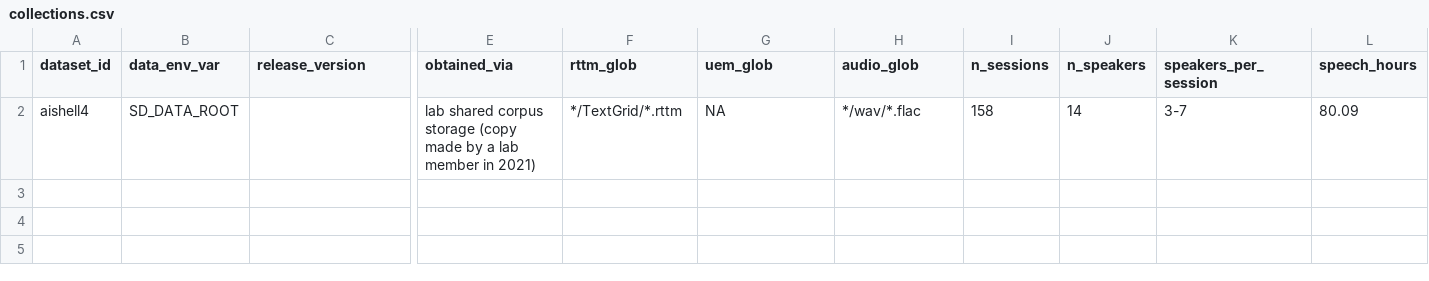
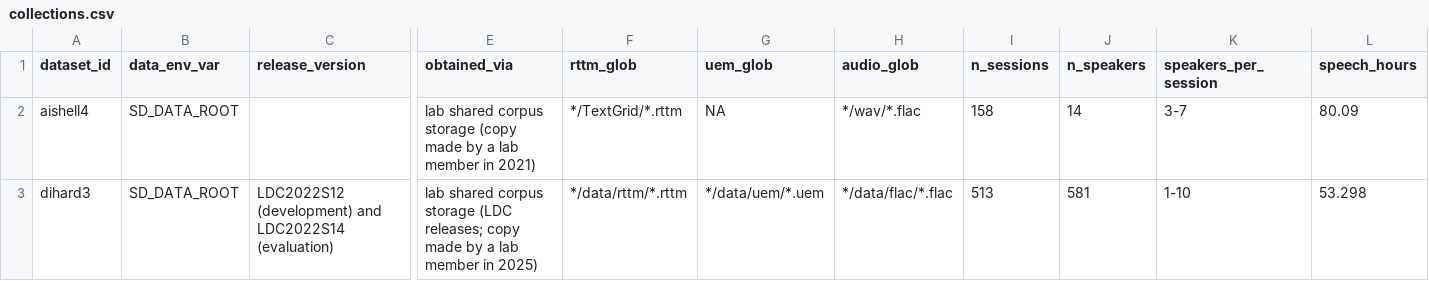
Before and after one commit to KimHaeri/sd_dataset_db, a CSV file: data/collections.csv, drawn as a sheet; only a part is shown, gaps mark what is left out; rows hold the shown columns only; the diff names each change by its address in the sheet, - before the commit and + after, or states it on an @@ line.

```diff
--- a/data/collections.csv
+++ b/data/collections.csv
+row 3: dihard3 | SD_DATA_ROOT | LDC2022S12 (development) and LDC2022S14 (evaluation) | lab shared corpus storage (LDC releases; copy made by a lab member in 2025) | */data/rttm/*.rttm | */data/uem/*.uem | */data/flac/*.flac | 513 | 581 | 1-10 | 53.298
```
Also changed, not shown: data/datasets.csv, data/evidence.csv, 3 other files.
